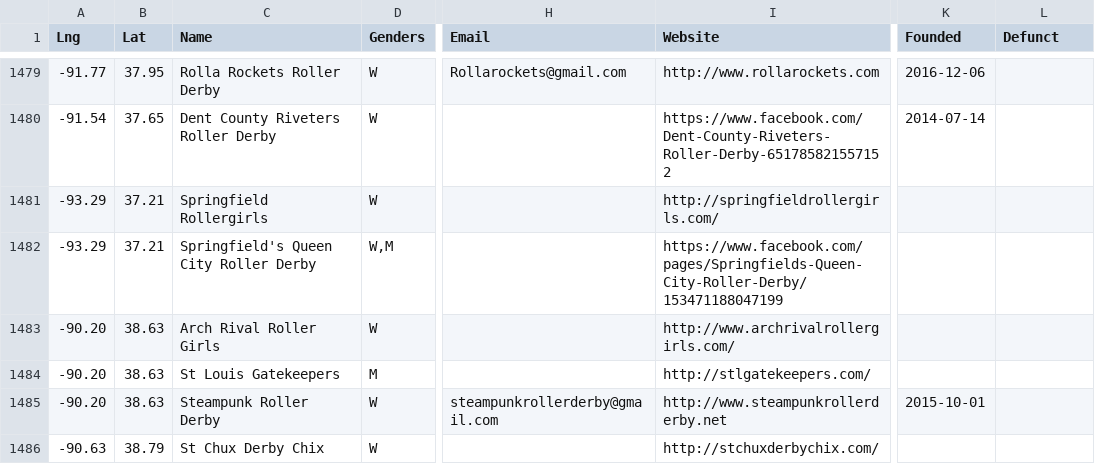
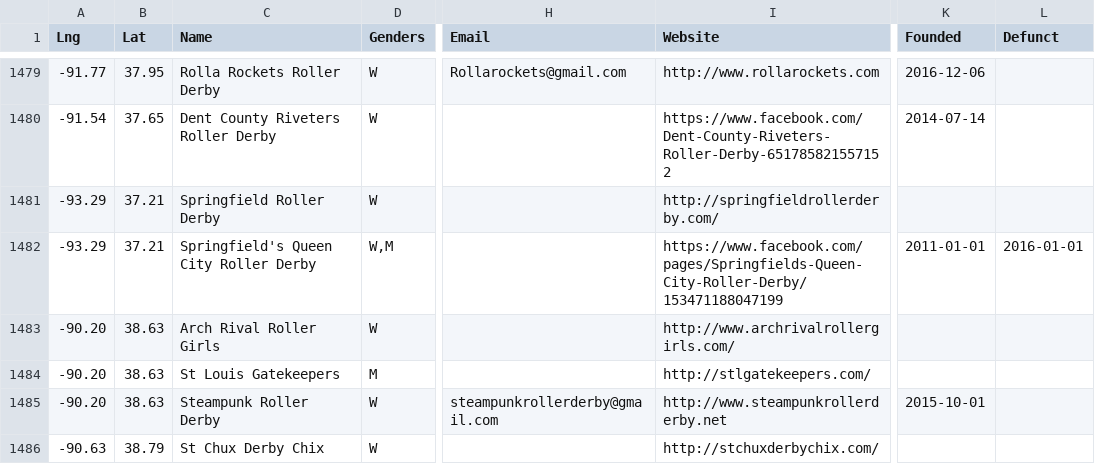
Before and after one commit to aoanla/DerbyList, a TSV file: Worldleagues.tsv, drawn as a sheet; only a part is shown, gaps mark what is left out; the diff names each change by its address in the sheet, - before the commit and + after, or states it on an @@ line.

Commit message:
Updated teams in Springfield, MO, thanks to Kelsey Marie Johnson, State of Skate post

```diff
--- a/Worldleagues.tsv
+++ b/Worldleagues.tsv
-C1481 (Name): Springfield Rollergirls
+C1481 (Name): Springfield Roller Derby
-I1481 (Website): http://springfieldrollergirls.com/
+I1481 (Website): http://springfieldrollerderby.com/
-K1482 (Founded): (empty)
+K1482 (Founded): 2011-01-01
-L1482 (Defunct): (empty)
+L1482 (Defunct): 2016-01-01
```
